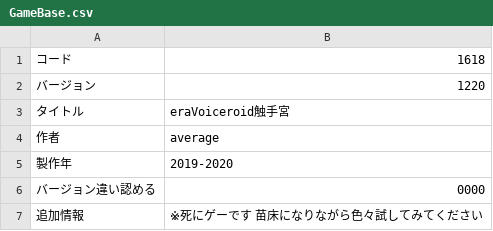
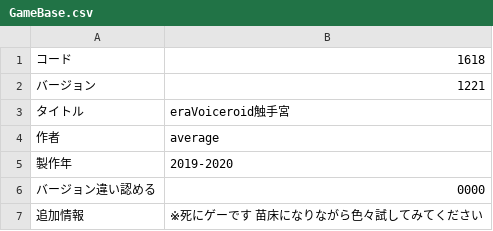
Before and after one commit to average34/eraVoiceroidShokushuQ, a CSV file: CSV/GameBase.csv, drawn as a sheet.

Commit message:
v1.221 状態異常「漏出」「腹穴」追加パッチ

```diff
--- a/CSV/GameBase.csv
+++ b/CSV/GameBase.csv
@@ -1,3 +1,3 @@
 コード,1618
-バージョン,1220
+バージョン,1221
 タイトル,eraVoiceroid触手宮
```
